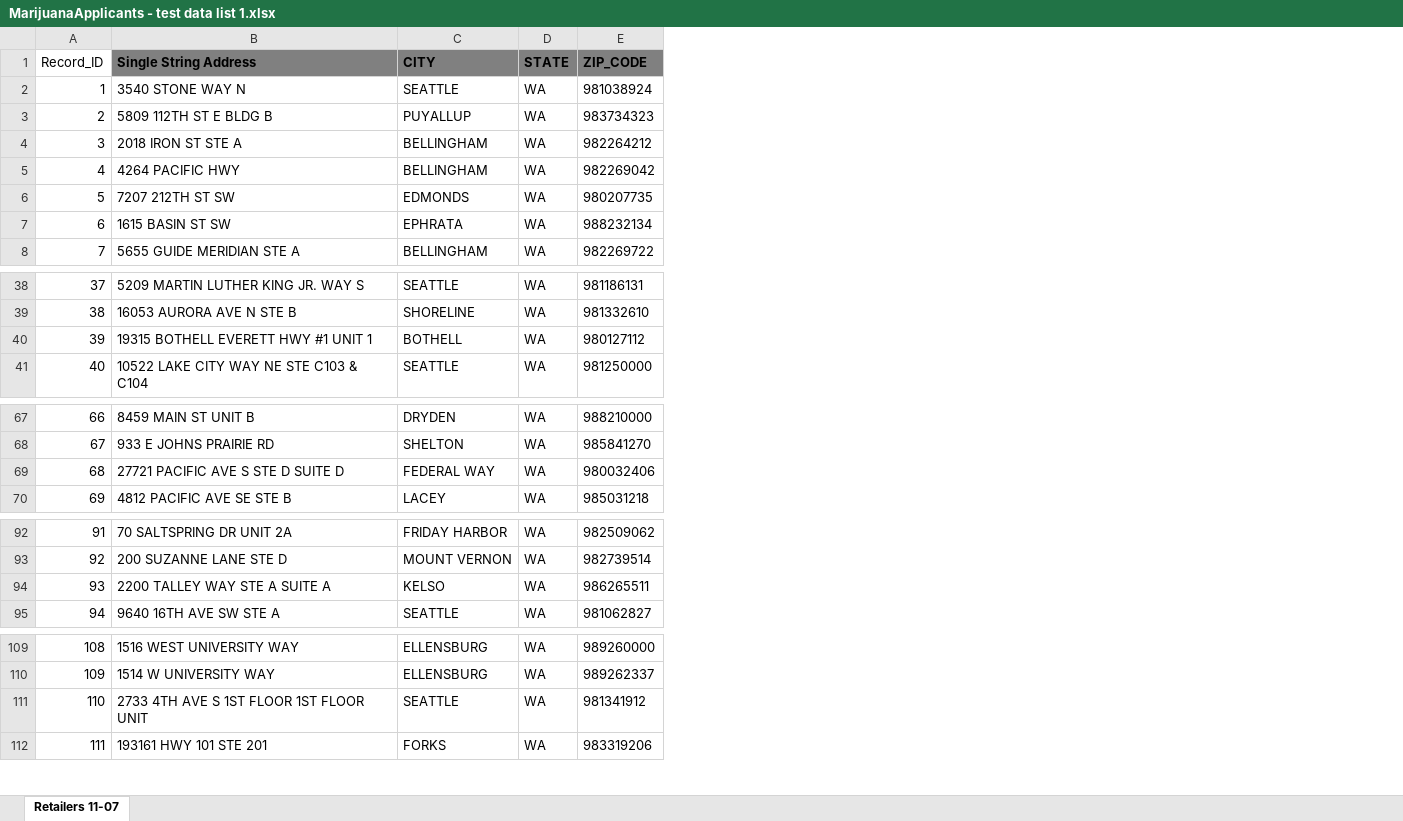
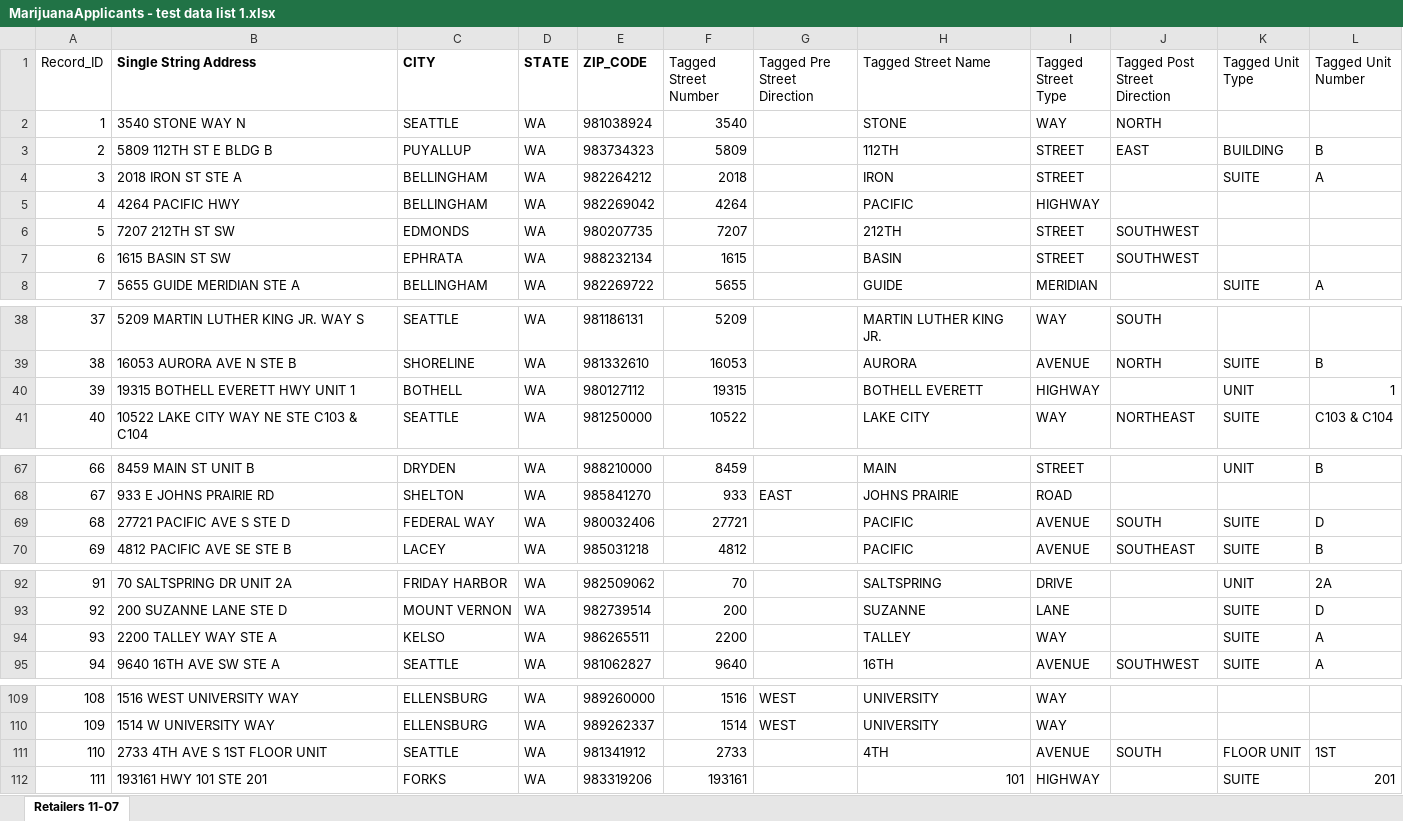
Before and after one commit to aberk104/CS410-Project, an Excel workbook: data/MarijuanaApplicants - test data list 1.xlsx, sheet Retailers 11-07, drawn as a sheet; only a part is shown, gaps mark what is left out; values as stored, in another font and other column widths than the file's, no borders; the diff covers the shown part only; the diff names each change by its address in the sheet, - before the commit and + after, or states it on an @@ line.

```diff
--- a/data/MarijuanaApplicants - test data list 1.xlsx (sheet Retailers 11-07)
+++ b/data/MarijuanaApplicants - test data list 1.xlsx (sheet Retailers 11-07)
+column F (Tagged Street Number), rows 2-8: 3540 | 5809 | 2018 | 4264 | 7207 | 1615 | 5655; rows 38-41: 5209 | 16053 | 19315 | 10522; rows 67-70: 8459 | 933 | 27721 | 4812; rows 92-95: 70 | 200 | 2200 | 9640; rows 109-112: 1516 | 1514 | 2733 | 193161
+column G (Tagged Pre Street Direction), row 68: EAST; rows 109-110: WEST | WEST
+column H (Tagged Street Name), rows 2-8: STONE | 112TH | IRON | PACIFIC | 212TH | BASIN | GUIDE; rows 38-41: MARTIN LUTHER KING JR. | AURORA | BOTHELL EVERETT | LAKE CITY; rows 67-70: MAIN | JOHNS PRAIRIE | PACIFIC | PACIFIC; rows 92-95: SALTSPRING | SUZANNE | TALLEY | 16TH; rows 109-112: UNIVERSITY | UNIVERSITY | 4TH | 101
+column I (Tagged Street Type), rows 2-8: WAY | STREET | STREET | HIGHWAY | STREET | STREET | MERIDIAN; rows 38-41: WAY | AVENUE | HIGHWAY | WAY; rows 67-70: STREET | ROAD | AVENUE | AVENUE; rows 92-95: DRIVE | LANE | WAY | AVENUE; rows 109-112: WAY | WAY | AVENUE | HIGHWAY
+column J (Tagged Post Street Direction), rows 2-7: NORTH | EAST |  |  | SOUTHWEST | SOUTHWEST; rows 38-41: SOUTH | NORTH |  | NORTHEAST; rows 69-70: SOUTH | SOUTHEAST; row 95: SOUTHWEST; row 111: SOUTH
+column K (Tagged Unit Type), rows 3-8: BUILDING | SUITE |  |  |  | SUITE; rows 39-41: SUITE | UNIT | SUITE; rows 67-70: UNIT |  | SUITE | SUITE; rows 92-95: UNIT | SUITE | SUITE | SUITE; rows 111-112: FLOOR UNIT | SUITE
+column L (Tagged Unit Number), rows 3-8: B | A |  |  |  | A; rows 39-41: B | 1 | C103 & C104; rows 67-70: B |  | D | B; rows 92-95: 2A | D | A | A; rows 111-112: 1ST | 201
-B1:E1 fill: #808080
+B1:E1 fill: none
-B40 (Single String Address): 19315 BOTHELL EVERETT HWY #1 UNIT 1
+B40 (Single String Address): 19315 BOTHELL EVERETT HWY UNIT 1
-B69 (Single String Address): 27721 PACIFIC AVE S STE D SUITE D
+B69 (Single String Address): 27721 PACIFIC AVE S STE D
-B94 (Single String Address): 2200 TALLEY WAY STE A SUITE A
+B94 (Single String Address): 2200 TALLEY WAY STE A
-B111 (Single String Address): 2733 4TH AVE S 1ST FLOOR 1ST FLOOR UNIT
+B111 (Single String Address): 2733 4TH AVE S 1ST FLOOR UNIT
```
Also changed, not shown: 10 edited cells elsewhere in this sheet, data/MarijuanaApplicants - test data list 2.xlsx.
